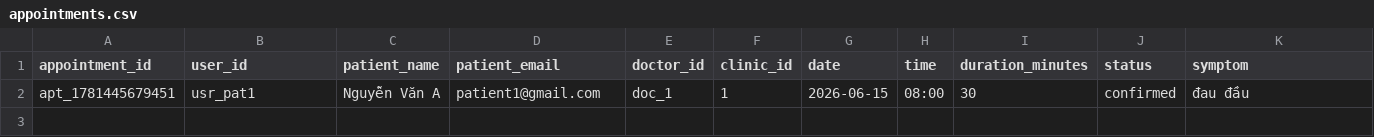
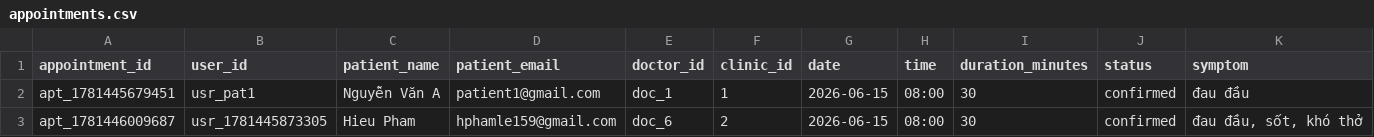
Before and after one commit to Shiroakiii085/MediBuk, a CSV file: data/appointments.csv, drawn as a sheet.

Commit message:
Update appointments.csv via MediBuk App

```diff
--- a/data/appointments.csv
+++ b/data/appointments.csv
@@ -2 +2,2 @@ appointment_id,user_id,patient_name,patient_email,doctor_id,clinic_id,date,time,
 apt_1781445679451,usr_pat1,Nguyễn Văn A,patient1@gmail.com,doc_1,1,2026-06-15,08:00,30,confirmed,đau đầu
+apt_1781446009687,usr_1781445873305,Hieu Pham,hphamle159@gmail.com,doc_6,2,2026-06-15,08:00,30,confirmed,"đau đầu, sốt, khó thở"
```
